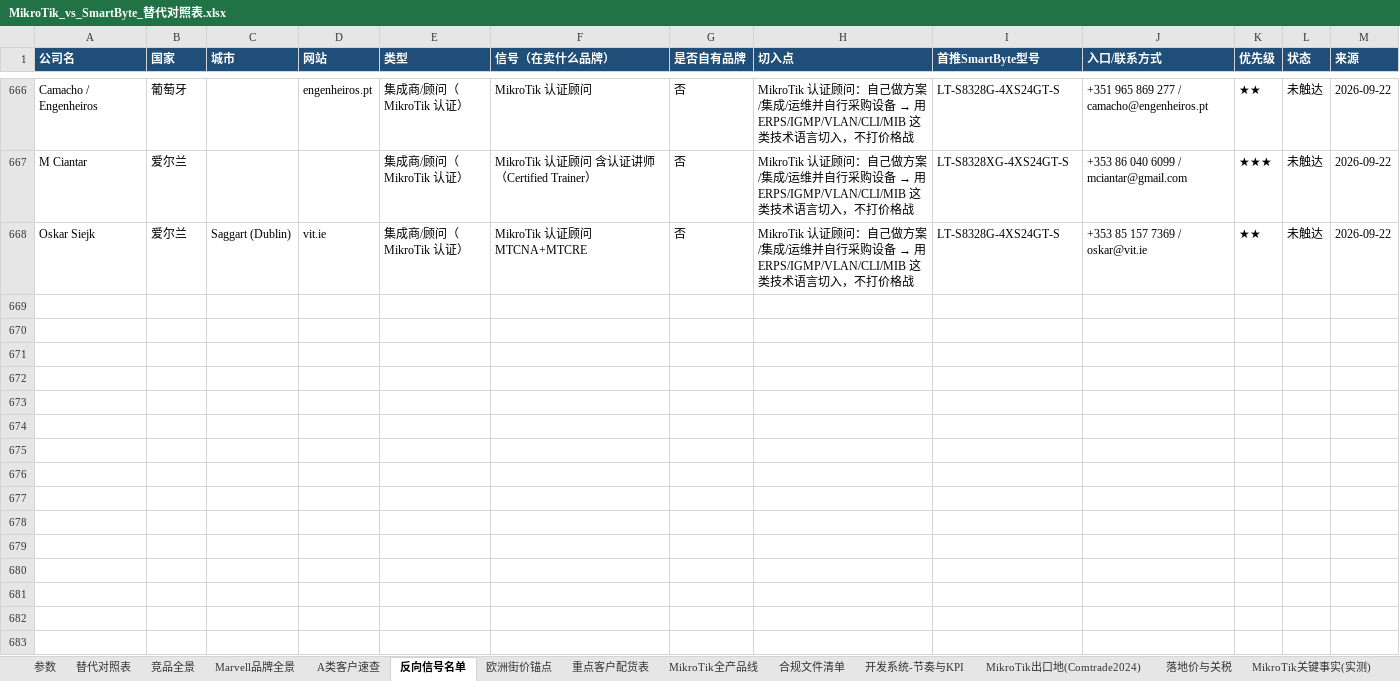
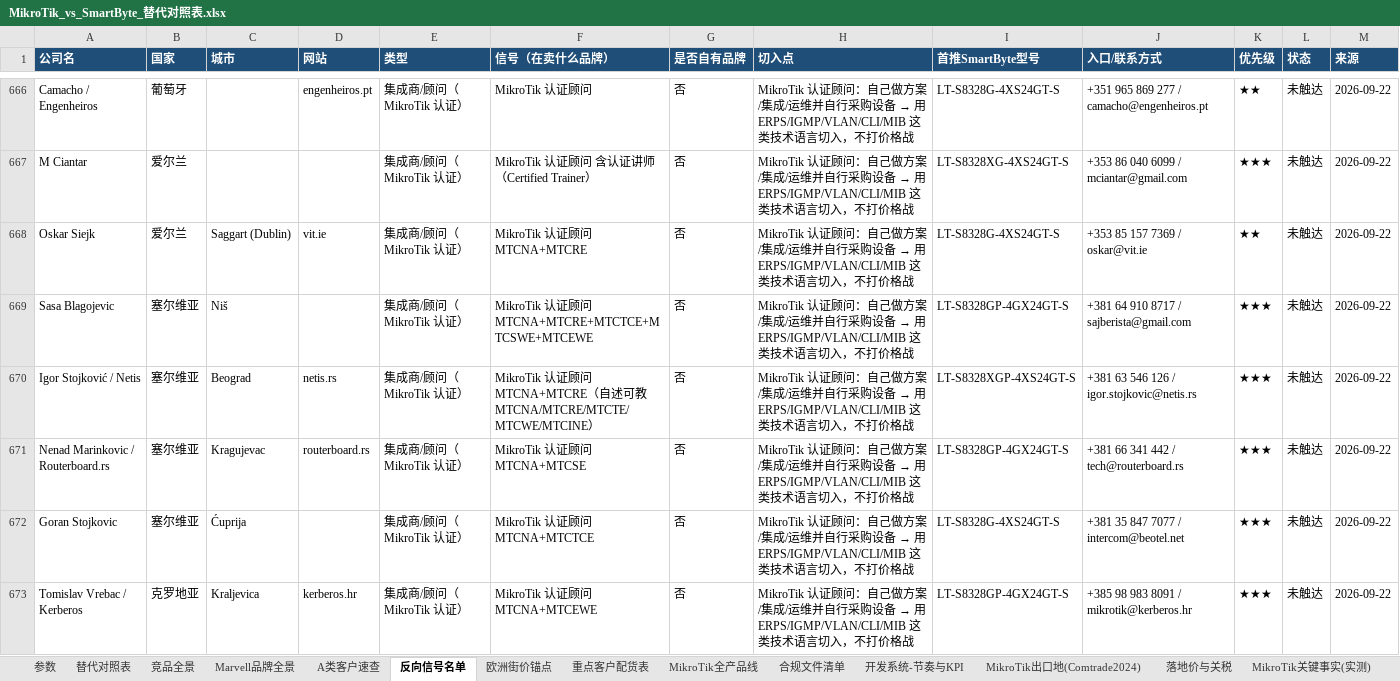
Before and after one commit to SimonSaga-202306/mikrotik-info, an Excel workbook: MikroTik_vs_SmartByte_替代对照表.xlsx, sheet 反向信号名单, drawn as a sheet; only a part is shown, gaps mark what is left out; values as stored, in another font and other column widths than the file's, no borders; rows hold the shown columns only; the diff covers the shown part only; the diff names each change by its address in the sheet, - before the commit and + after, or states it on an @@ line.

Commit message:
Croatian, Serbian and Bulgarian consultants; Slovenia has none
Sasa Blagojevic's switching paragraph is word for word the one used by
IP ArchiTechs and Link Technologies, which places him in the same
technical circle. Nenad Marinkovic runs routerboard.rs, a business named
after the hardware, and Goran Stojkovic repairs RouterBOARDs at board
level.

Co-authored-by: arena-agent <297053741+arena-agent@users.noreply.github.com>

```diff
--- a/MikroTik_vs_SmartByte_替代对照表.xlsx (sheet 反向信号名单)
+++ b/MikroTik_vs_SmartByte_替代对照表.xlsx (sheet 反向信号名单)
+row 669: Sasa Blagojevic | 塞尔维亚 | Niš |  | 集成商/顾问（MikroTik 认证） | MikroTik 认证顾问 MTCNA+MTCRE+MTCTCE+MTCSWE+MTCEWE | 否 | MikroTik 认证顾问：自己做方案/集成/运维并自行采购设备 → 用 ERPS/IGMP/VLAN/CLI/MIB 这类技术语言切入，不打价格战 | LT-S8328GP-4GX24GT-S | +381 64 910 8717 / sajberista@gmail.com | ★★★ | 未触达 | 2026-09-22
+row 670: Igor Stojković / Netis | 塞尔维亚 | Beograd | netis.rs | 集成商/顾问（MikroTik 认证） | MikroTik 认证顾问 MTCNA+MTCRE（自述可教 MTCNA/MTCRE/MTCTE/MTCWE/MTCINE） | 否 | MikroTik 认证顾问：自己做方案/集成/运维并自行采购设备 → 用 ERPS/IGMP/VLAN/CLI/MIB 这类技术语言切入，不打价格战 | LT-S8328XGP-4XS24GT-S | +381 63 546 126 / igor.stojkovic@netis.rs | ★★★ | 未触达 | 2026-09-22
+row 671: Nenad Marinkovic / Routerboard.rs | 塞尔维亚 | Kragujevac | routerboard.rs | 集成商/顾问（MikroTik 认证） | MikroTik 认证顾问 MTCNA+MTCSE | 否 | MikroTik 认证顾问：自己做方案/集成/运维并自行采购设备 → 用 ERPS/IGMP/VLAN/CLI/MIB 这类技术语言切入，不打价格战 | LT-S8328GP-4GX24GT-S | +381 66 341 442 / tech@routerboard.rs | ★★★ | 未触达 | 2026-09-22
+row 672: Goran Stojkovic | 塞尔维亚 | Ćuprija |  | 集成商/顾问（MikroTik 认证） | MikroTik 认证顾问 MTCNA+MTCTCE | 否 | MikroTik 认证顾问：自己做方案/集成/运维并自行采购设备 → 用 ERPS/IGMP/VLAN/CLI/MIB 这类技术语言切入，不打价格战 | LT-S8328G-4XS24GT-S | +381 35 847 7077 / intercom@beotel.net | ★★★ | 未触达 | 2026-09-22
+row 673: Tomislav Vrebac / Kerberos | 克罗地亚 | Kraljevica | kerberos.hr | 集成商/顾问（MikroTik 认证） | MikroTik 认证顾问 MTCNA+MTCEWE | 否 | MikroTik 认证顾问：自己做方案/集成/运维并自行采购设备 → 用 ERPS/IGMP/VLAN/CLI/MIB 这类技术语言切入，不打价格战 | LT-S8328GP-4GX24GT-S | +385 98 983 8091 / mikrotik@kerberos.hr | ★★★ | 未触达 | 2026-09-22
```
Also changed, not shown: 4 added rows elsewhere in this sheet, 2 other files.
